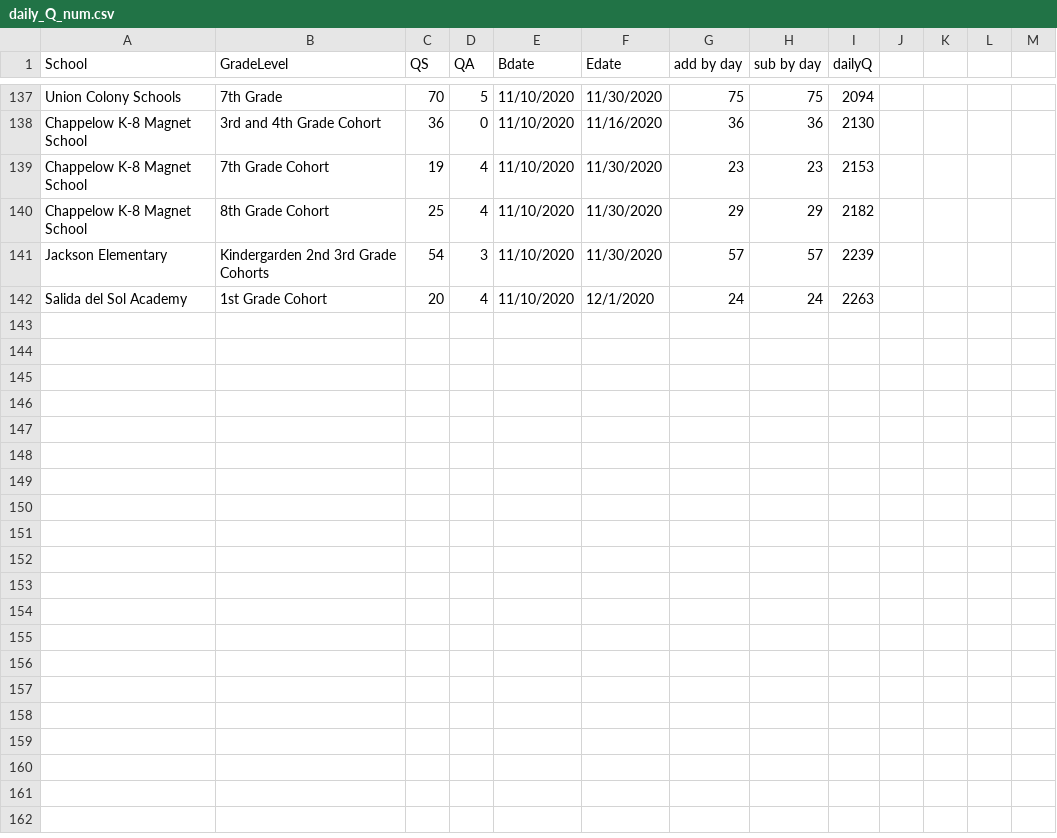
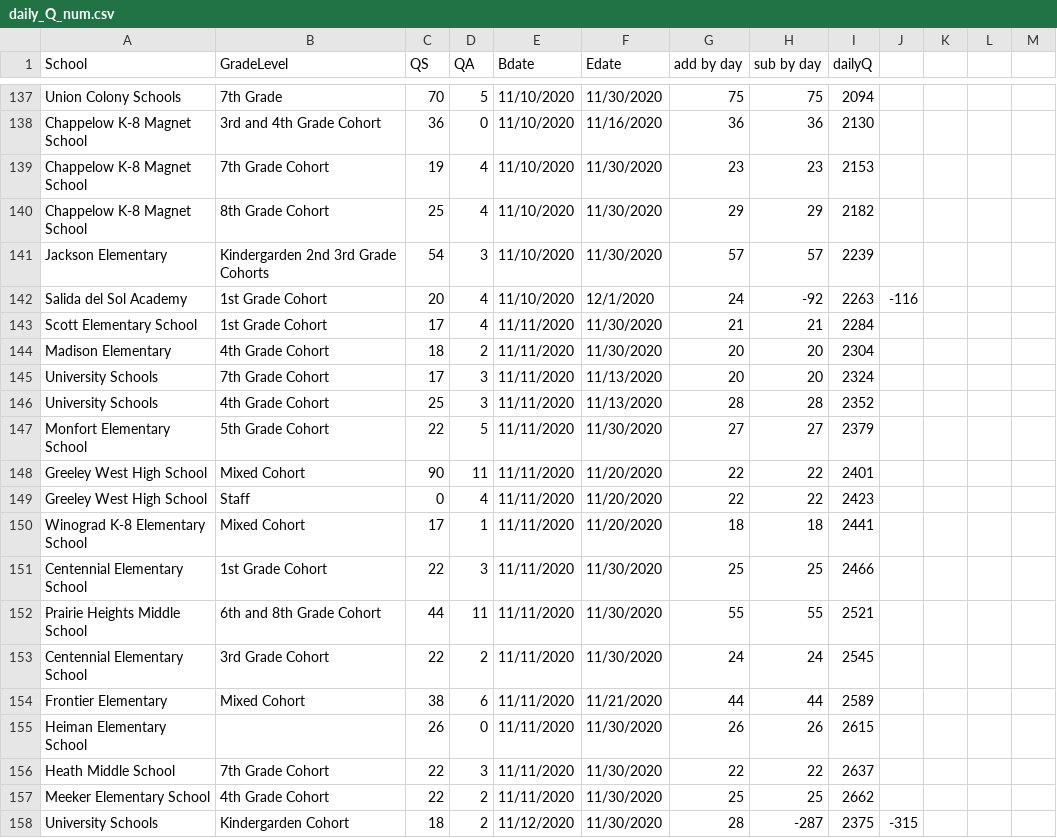
Before and after one commit to mjspann/district6, a CSV file: data/daily_Q_num.csv, drawn as a sheet; only a part is shown, gaps mark what is left out; the diff covers the shown part only.

```diff
--- a/data/daily_Q_num.csv
+++ b/data/daily_Q_num.csv
@@ -142 +142,17 @@ Jackson Elementary,Kindergarden 2nd 3rd Grade Cohorts,54,3,11/10/2020,11/30/2020
-Salida del Sol Academy,1st Grade Cohort,20,4,11/10/2020,12/1/2020,24,24,2263,,
+Salida del Sol Academy,1st Grade Cohort,20,4,11/10/2020,12/1/2020,24,-92,2263,-116,,,
+Scott Elementary School,1st  Grade Cohort,17,4,11/11/2020,11/30/2020,21,21,2284,,,,
+Madison Elementary,4th Grade  Cohort,18,2,11/11/2020,11/30/2020,20,20,2304,,,,
+University Schools,7th Grade Cohort,17,3,11/11/2020,11/13/2020,20,20,2324,,,,
+University Schools,4th Grade Cohort,25,3,11/11/2020,11/13/2020,28,28,2352,,,,
+Monfort Elementary School,5th Grade Cohort,22,5,11/11/2020,11/30/2020,27,27,2379,,,,
+Greeley West High School,Mixed Cohort,90,11,11/11/2020,11/20/2020,22,22,2401,,,,
+Greeley West High School,Staff,0,4,11/11/2020,11/20/2020,22,22,2423,,,,
+Winograd K-8 Elementary School,Mixed Cohort,17,1,11/11/2020,11/20/2020,18,18,2441,,,,
+Centennial Elementary School,1st  Grade Cohort,22,3,11/11/2020,11/30/2020,25,25,2466,,,,
+Prairie Heights Middle School,6th and 8th Grade Cohort,44,11,11/11/2020,11/30/2020,55,55,2521,,,,
+Centennial Elementary School,3rd Grade Cohort,22,2,11/11/2020,11/30/2020,24,24,2545,,,,
+Frontier Elementary,Mixed Cohort,38,6,11/11/2020,11/21/2020,44,44,2589,,,,
+Heiman Elementary School,,26,0,11/11/2020,11/30/2020,26,26,2615,,,,
+Heath Middle School,7th Grade Cohort,22,3,11/11/2020,11/30/2020,22,22,2637,,,,
+Meeker Elementary School,4th Grade Cohort,22,2,11/11/2020,11/30/2020,25,25,2662,,,,
+University Schools,Kindergarden Cohort,18,2,11/12/2020,11/30/2020,28,-287,2375,-315,,,
```
Also changed, not shown: 8 edited cells elsewhere in this file, data/updatedschools.csv, 1 other file.
